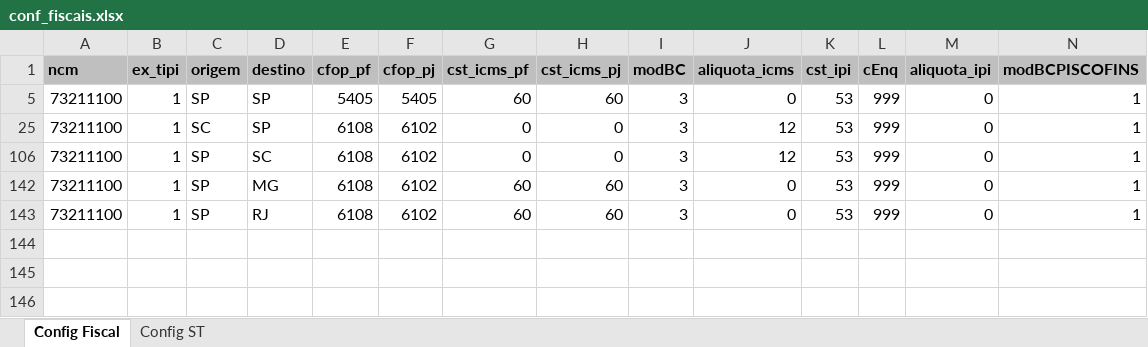
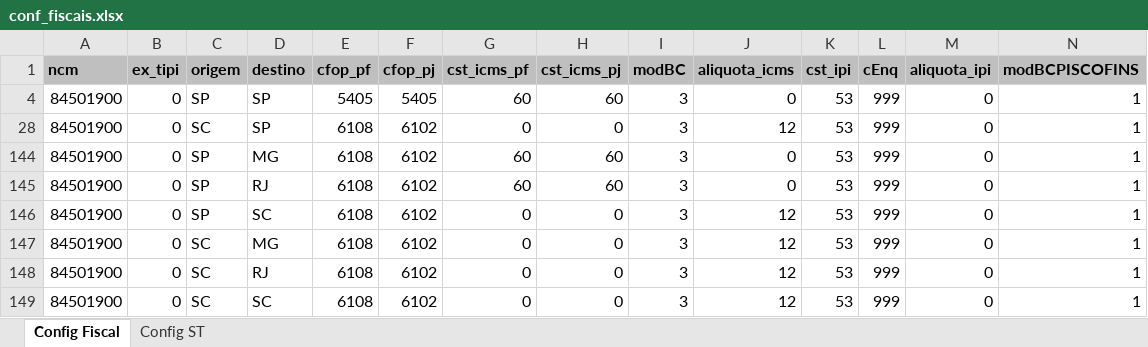
Before and after one commit to TDomiciano/nfe_sistema, an Excel workbook: conf_fiscais.xlsx, sheet Config Fiscal, drawn as a sheet; only a part is shown; values as stored, in another font and other column widths than the file's, no borders; removed rows and columns are numbered as before the commit, all else as after; rows hold the shown columns only; the diff names each change by its address in the sheet, - before the commit and + after, or states it on an @@ line.

Commit message:
config upload

```diff
--- a/conf_fiscais.xlsx (sheet Config Fiscal)
+++ b/conf_fiscais.xlsx (sheet Config Fiscal)
-A4 (ncm): 73211100
+A4 (ncm): 84501900
-B4 (ex_tipi): 1
+B4 (ex_tipi): 0
-A28 (ncm): 73211100
+A28 (ncm): 84501900
-B28 (ex_tipi): 1
+B28 (ex_tipi): 0
@@ row 106 hidden: 73211100 | 1 | SP | SC | 6108 | 6102 | 0 | 0 | 3 | 12 | 53 | 999 | 0 | 1 @@
-A144:A145 (ncm): 73211100
+A144:A145 (ncm): 84501900
-B144:B145 (ex_tipi): 1
+B144:B145 (ex_tipi): 0
+row 146: 84501900 | 0 | SP | SC | 6108 | 6102 | 0 | 0 | 3 | 12 | 53 | 999 | 0 | 1
+row 147: 84501900 | 0 | SC | MG | 6108 | 6102 | 0 | 0 | 3 | 12 | 53 | 999 | 0 | 1
+row 148: 84501900 | 0 | SC | RJ | 6108 | 6102 | 0 | 0 | 3 | 12 | 53 | 999 | 0 | 1
+row 149: 84501900 | 0 | SC | SC | 6108 | 6102 | 0 | 0 | 3 | 12 | 53 | 999 | 0 | 1
```
Also changed, not shown: sheet Config ST, 1 other file.
